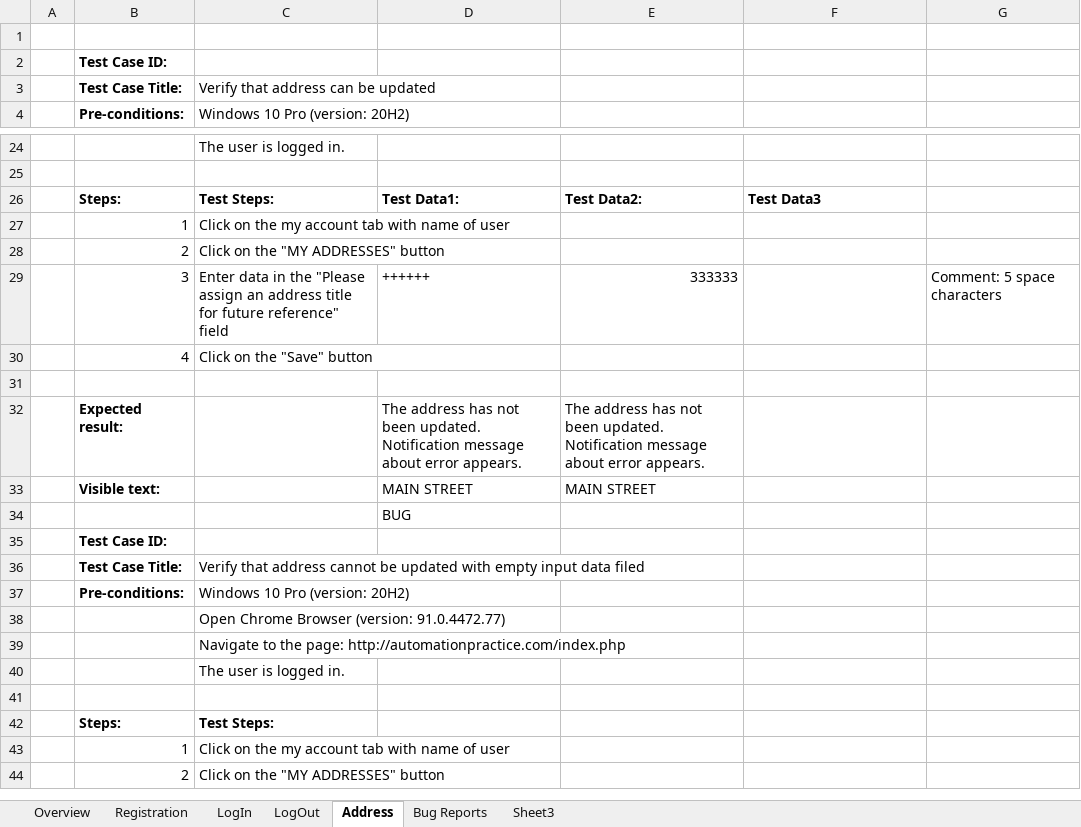
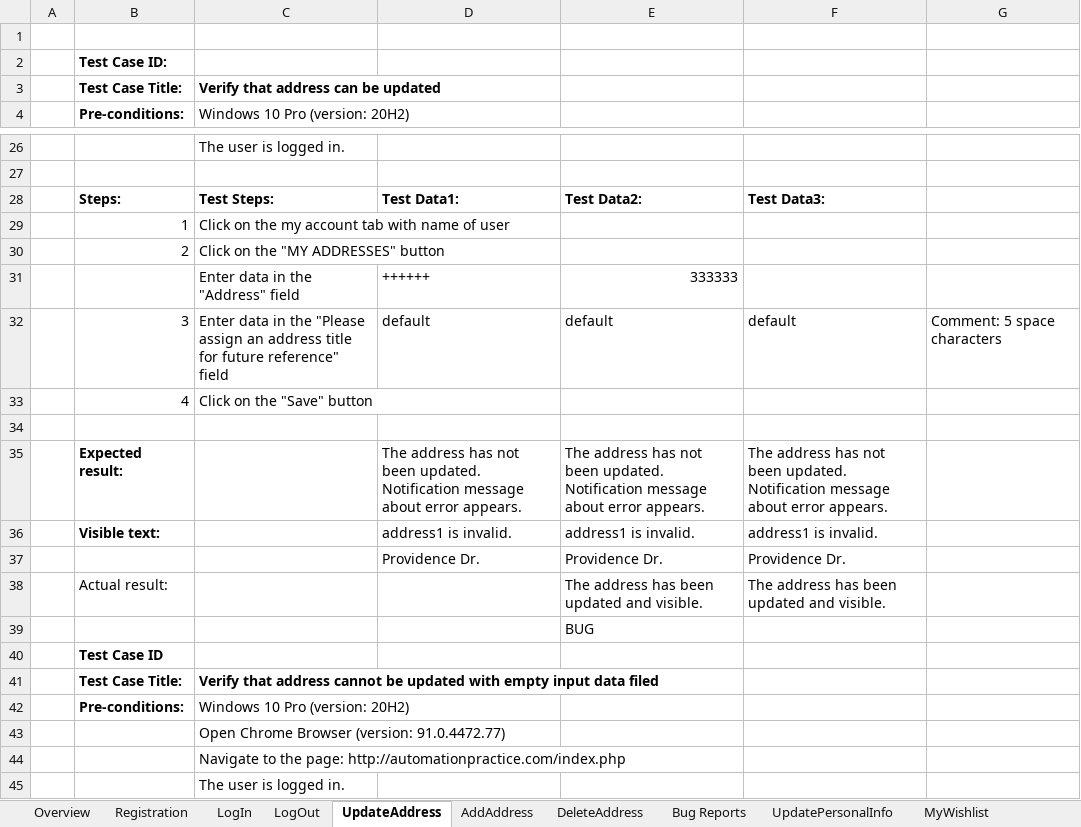
Before and after one commit to Devesilje/SeleniumRepo, an Excel workbook: data/TestPlan.xlsx, sheet UpdateAddress, drawn as a sheet; only a part is shown, gaps mark what is left out; the shorter side is filled out with more unchanged rows; values as stored, in another font and other column widths than the file's, no borders; removed rows and columns are numbered as before the commit, all else as after; the diff covers the shown part only; the diff names each change by its address in the sheet, - before the commit and + after, or states it on an @@ line.

```diff
--- a/data/TestPlan.xlsx (sheet UpdateAddress)
+++ b/data/TestPlan.xlsx (sheet UpdateAddress)
-sheet tab: Address
+sheet tab: UpdateAddress
-sheet tab: Sheet3
+sheet tab: UpdatePersonalInfo
+sheet tab: AddAddress
+sheet tab: DeleteAddress
+sheet tab: MyWishlist
-C3 bold: off
+C3 bold: on
-F28: Test Data3
+F28: Test Data3:
-row 29:  | 3 | Enter data in the "Please assign an address title for future reference" field | ++++++ | 333333 |  | Comment: 5 space characters
+row 31:  |  | Enter data in the "Address" field | ++++++ | 333333
+row 32:  | 3 | Enter data in the "Please assign an address title for future reference" field | default | default | default | Comment: 5 space characters
-F35: (empty)
+F35: The address has not been updated. Notification message about error appears.
-row 33:  | Visible text: |  | MAIN STREET | MAIN STREET
-row 34:  |  |  | BUG
+row 36:  | Visible text: |  | address1 is invalid. | address1 is invalid. | address1 is invalid.
+row 37:  |  |  | Providence Dr. | Providence Dr. | Providence Dr.
+row 38:  | Actual result: |  |  | The address has been updated and visible. | The address has been updated and visible.
+row 39:  |  |  |  | BUG
-B40: Test Case ID:
+B40: Test Case ID
-C41 bold: off
+C41 bold: on
```
Also changed, not shown: 34 added rows, 16 removed rows, 6 moved rows, 5 edited cells and cell formats elsewhere in this sheet, sheet UpdatePersonalInfo, 25 other files.
